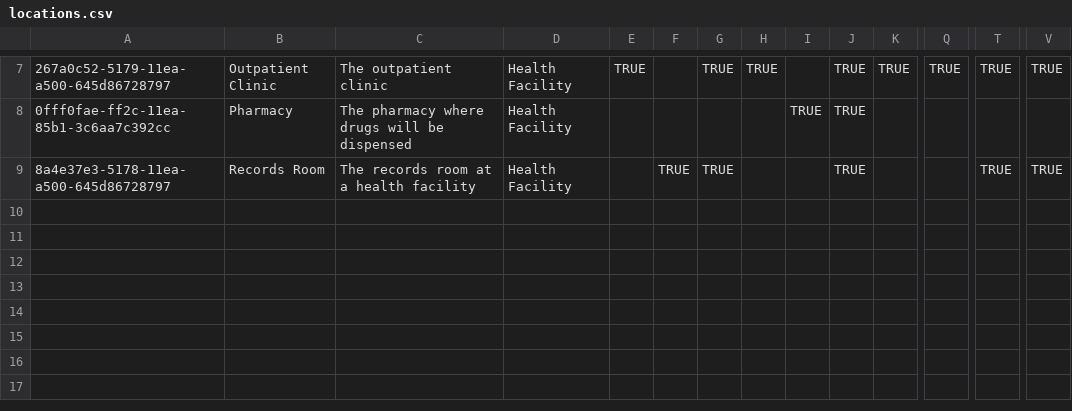
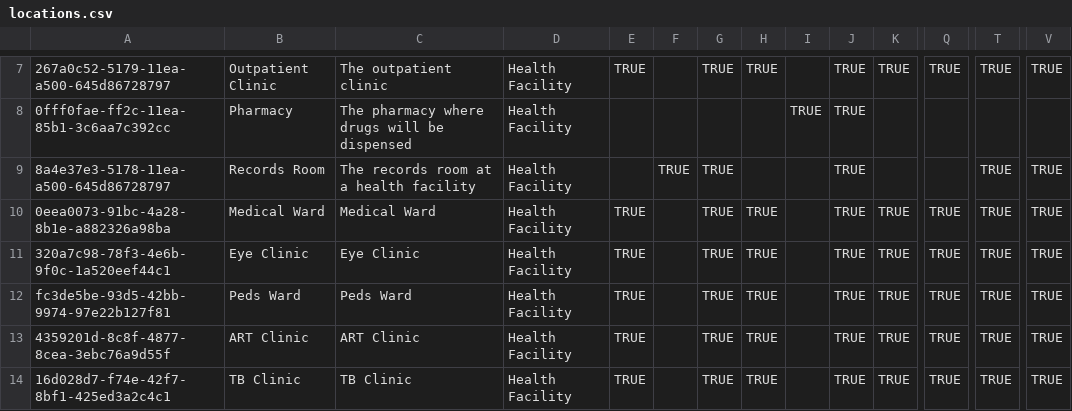
Before and after one commit to PIH/openmrs-config-pihliberia, a CSV file: configuration/locations/locations.csv, drawn as a sheet; only a part is shown, gaps mark what is left out; rows hold the shown columns only; the diff names each change by its address in the sheet, - before the commit and + after, or states it on an @@ line.

```diff
--- a/configuration/locations/locations.csv
+++ b/configuration/locations/locations.csv
+row 10: 0eea0073-91bc-4a28-8b1e-a882326a98ba | Medical Ward | Medical Ward | Health Facility | TRUE |  | TRUE | TRUE |  | TRUE | TRUE | TRUE | TRUE | TRUE
+row 11: 320a7c98-78f3-4e6b-9f0c-1a520eef44c1 | Eye Clinic | Eye Clinic | Health Facility | TRUE |  | TRUE | TRUE |  | TRUE | TRUE | TRUE | TRUE | TRUE
+row 12: fc3de5be-93d5-42bb-9974-97e22b127f81 | Peds Ward | Peds Ward | Health Facility | TRUE |  | TRUE | TRUE |  | TRUE | TRUE | TRUE | TRUE | TRUE
+row 13: 4359201d-8c8f-4877-8cea-3ebc76a9d55f | ART Clinic | ART Clinic | Health Facility | TRUE |  | TRUE | TRUE |  | TRUE | TRUE | TRUE | TRUE | TRUE
+row 14: 16d028d7-f74e-42f7-8bf1-425ed3a2c4c1 | TB Clinic | TB Clinic | Health Facility | TRUE |  | TRUE | TRUE |  | TRUE | TRUE | TRUE | TRUE | TRUE
```
Also changed, not shown: 2 other files.
